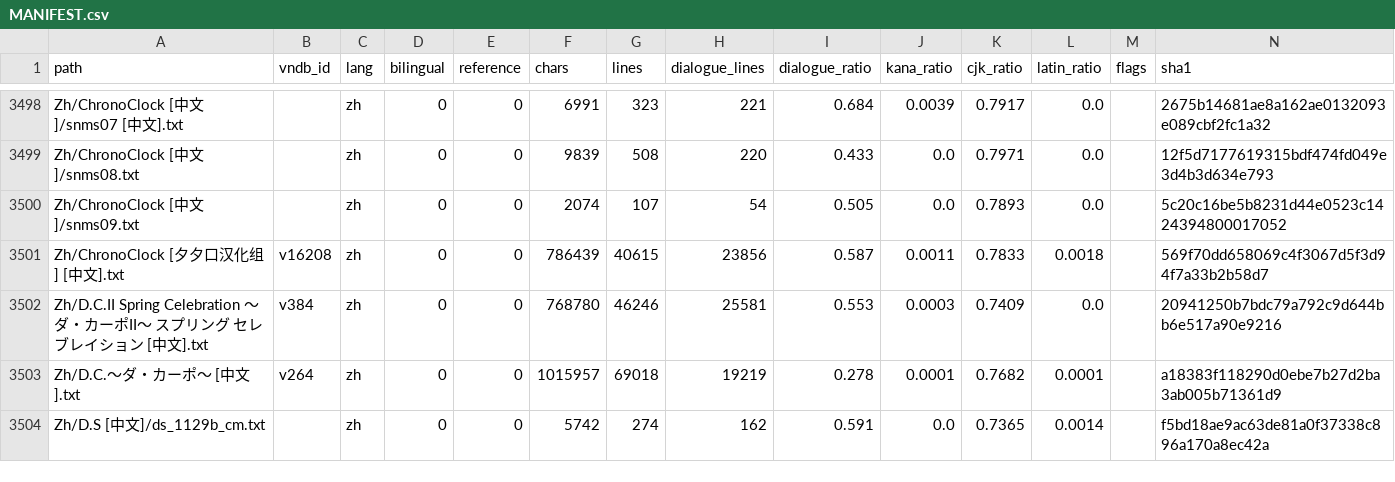
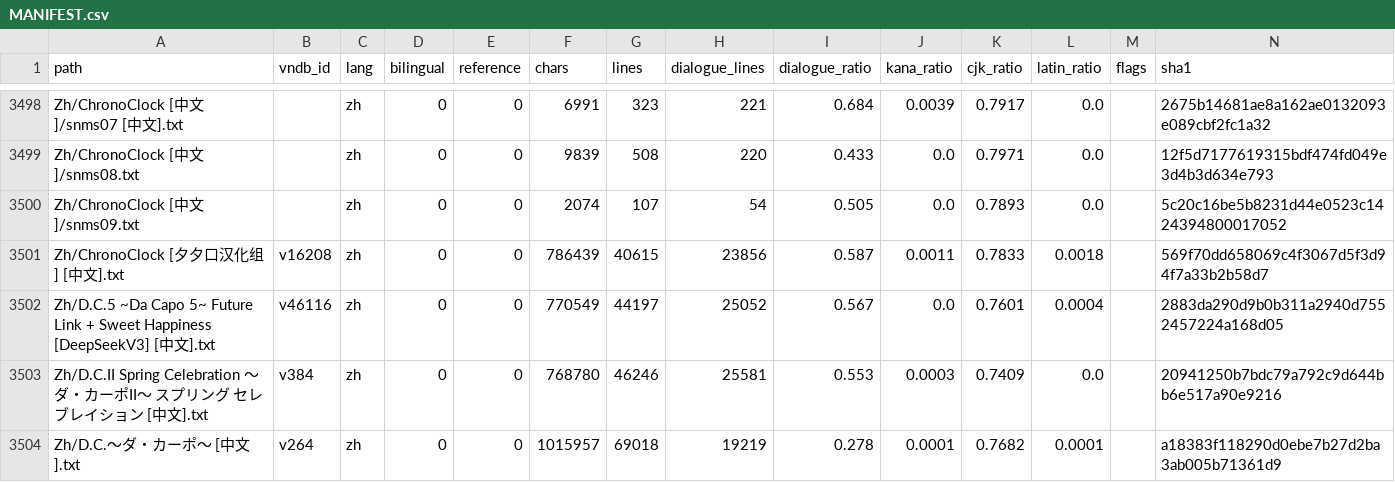
Before and after one commit to m-rui001/galgame-script-corpus, a CSV file: MANIFEST.csv, drawn as a sheet; only a part is shown, gaps mark what is left out; the shorter side is filled out with more unchanged rows; the diff covers the shown part only; the diff names each change by its address in the sheet, - before the commit and + after, or states it on an @@ line.

```diff
--- a/MANIFEST.csv
+++ b/MANIFEST.csv
+row 3502: Zh/D.C.5 ~Da Capo 5~ Future Link + Sweet Happiness [DeepSeekV3] [中文].txt | v46116 | zh | 0 | 0 | 770549 | 44197 | 25052 | 0.567 | 0.0 | 0.7601 | 0.0004 |  | 2883da290d9b0b311a2940d7552457224a168d05
```
Also changed, not shown: 5 added rows elsewhere in this file, SOURCES.csv, VNDB_INDEX.csv, 7 other files.
